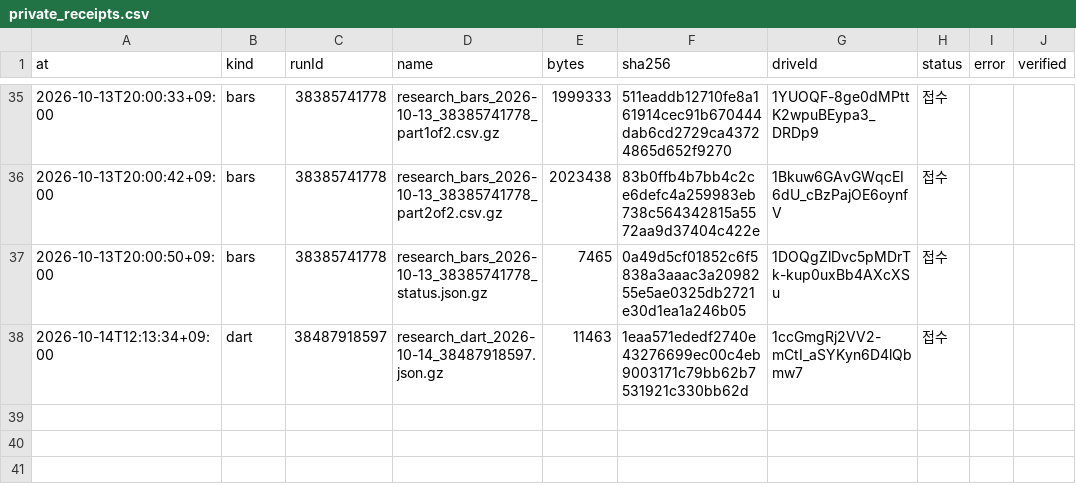
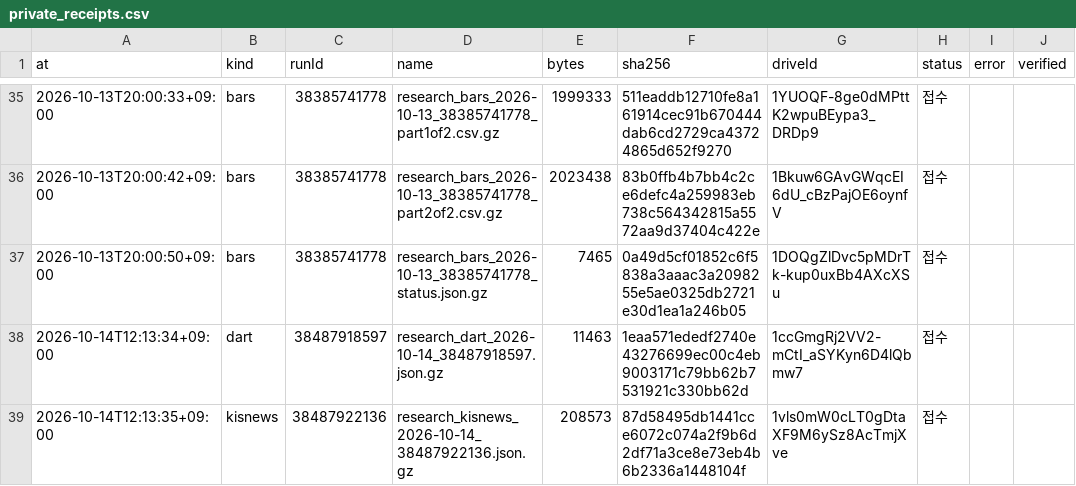
Before and after one commit to Hyeokgi/stock-omakase, a CSV file: data/research_runs/private_receipts.csv, drawn as a sheet; only a part is shown, gaps mark what is left out; the diff names each change by its address in the sheet, - before the commit and + after, or states it on an @@ line.

```diff
--- a/data/research_runs/private_receipts.csv
+++ b/data/research_runs/private_receipts.csv
+row 39: 2026-10-14T12:13:35+09:00 | kisnews | 38487922136 | research_kisnews_2026-10-14_38487922136.json.gz | 208573 | 87d58495db1441cce6072c074a2f9b6d2df71a3ce8e73eb4b6b2336a1448104f | 1vls0mW0cLT0gDtaXF9M6ySz8AcTmjXve | 접수
```
Also changed, not shown: data/research_runs/kis_news_runs.csv.
